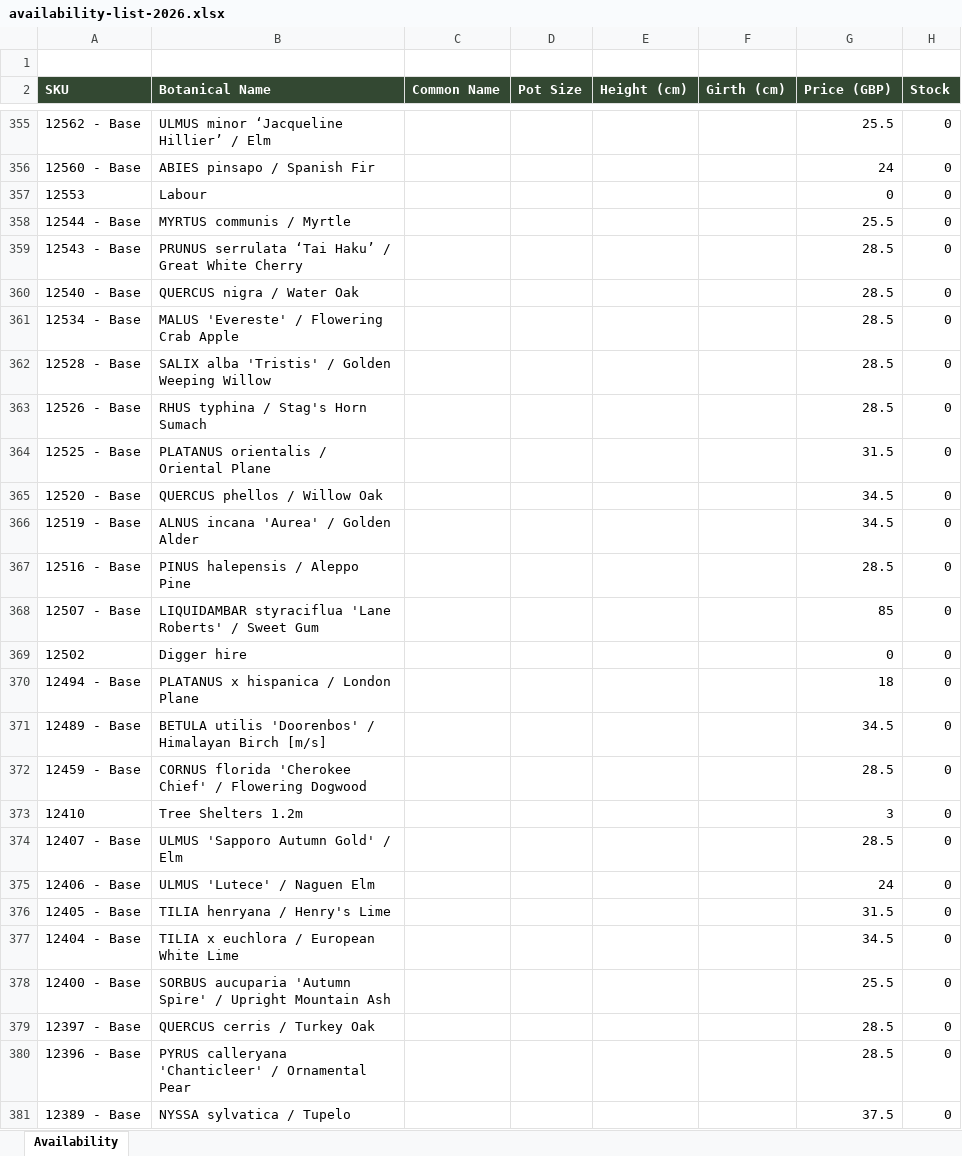
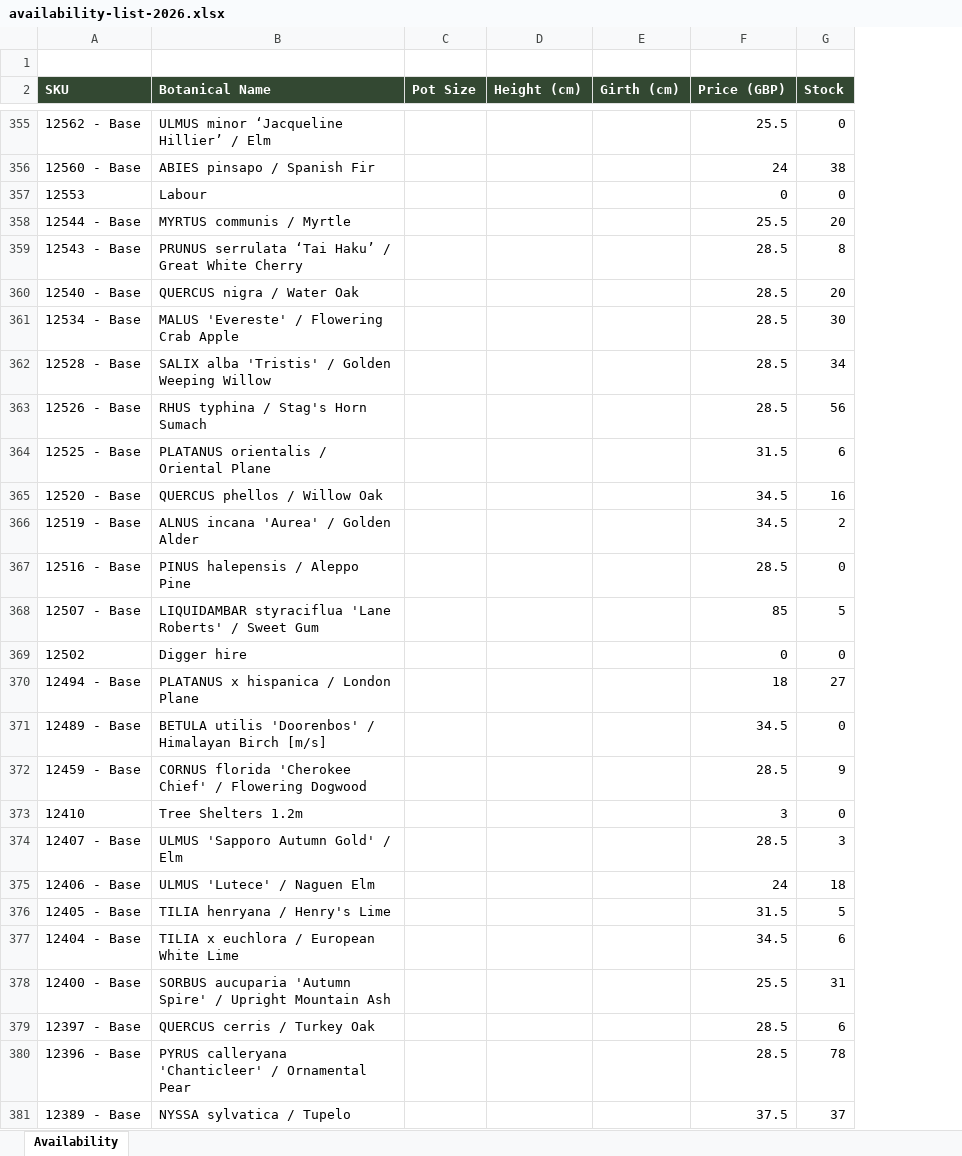
Before and after one commit to Papervale/Papervale-Site, an Excel workbook: files/availability-list-2026.xlsx, sheet Availability, drawn as a sheet; only a part is shown, gaps mark what is left out; values as stored, in another font and other column widths than the file's, no borders; removed rows and columns are numbered as before the commit, all else as after; the diff covers the shown part only; the diff names each change by its address in the sheet, - before the commit and + after, or states it on an @@ line.

```diff
--- a/files/availability-list-2026.xlsx (sheet Availability)
+++ b/files/availability-list-2026.xlsx (sheet Availability)
-column C (Common Name), empty
-G356 (Stock): 0
+G356 (Stock): 38
-G358 (Stock): 0
+G358 (Stock): 20
-G359 (Stock): 0
+G359 (Stock): 8
-G360 (Stock): 0
+G360 (Stock): 20
-G361 (Stock): 0
+G361 (Stock): 30
-G362 (Stock): 0
+G362 (Stock): 34
-G363 (Stock): 0
+G363 (Stock): 56
-G364 (Stock): 0
+G364 (Stock): 6
-G365 (Stock): 0
+G365 (Stock): 16
-G366 (Stock): 0
+G366 (Stock): 2
-G368 (Stock): 0
+G368 (Stock): 5
-G370 (Stock): 0
+G370 (Stock): 27
-G372 (Stock): 0
+G372 (Stock): 9
-G374 (Stock): 0
+G374 (Stock): 3
-G375 (Stock): 0
+G375 (Stock): 18
-G376 (Stock): 0
+G376 (Stock): 5
-G377 (Stock): 0
+G377 (Stock): 6
-G378 (Stock): 0
+G378 (Stock): 31
-G379 (Stock): 0
+G379 (Stock): 6
-G380 (Stock): 0
+G380 (Stock): 78
-G381 (Stock): 0
+G381 (Stock): 37
```
Also changed, not shown: 385 edited cells elsewhere in this sheet, 3 other files.
